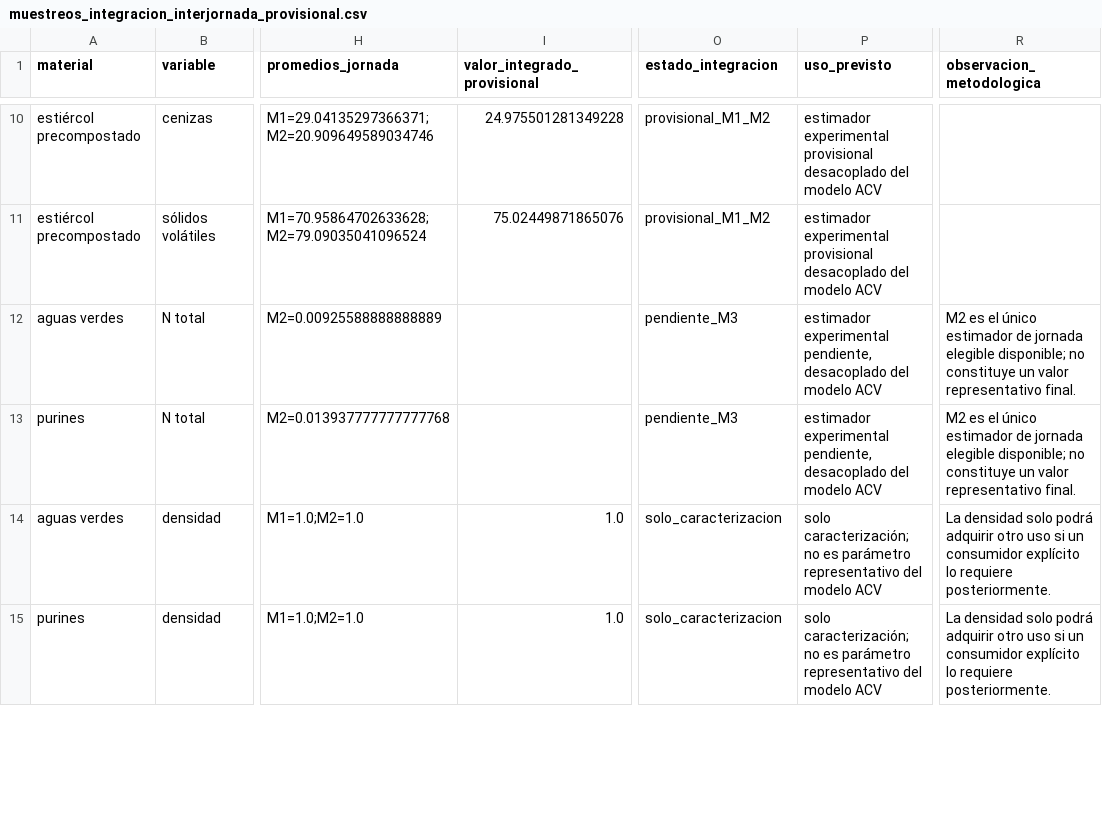
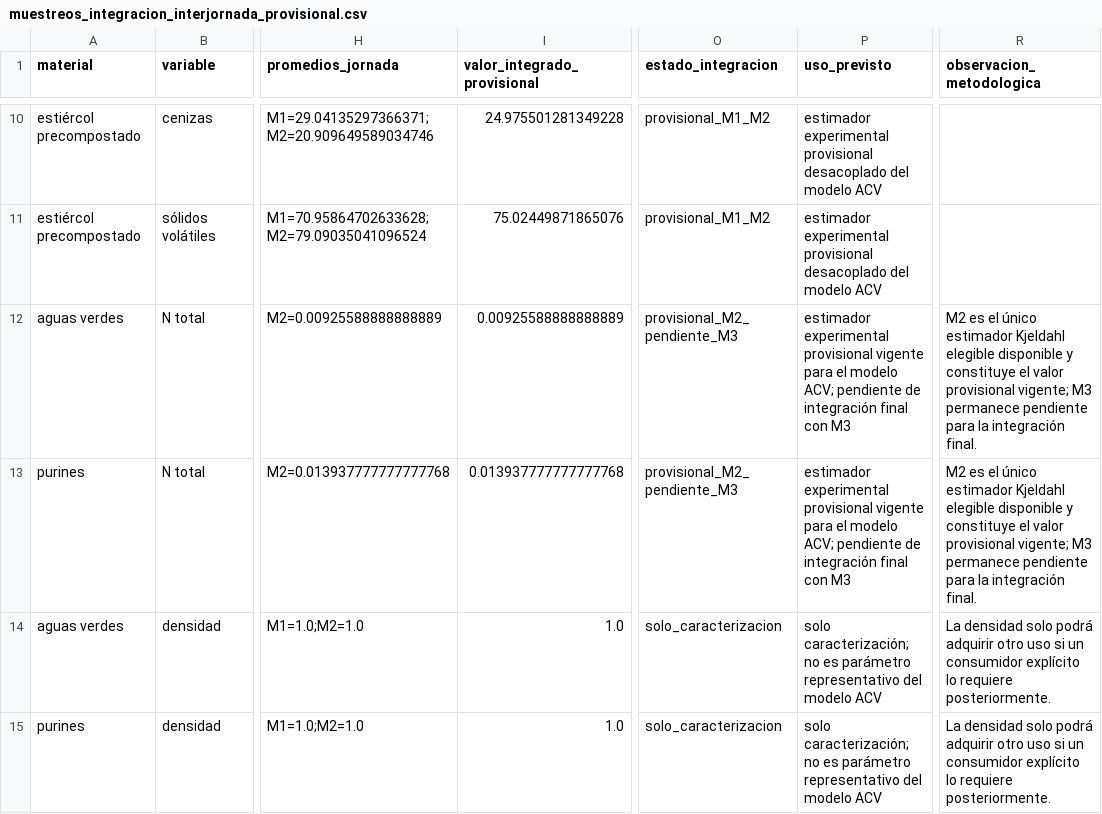
Before and after one commit to Mateo0098/LCA_IPCC_MANURE_TURRIALBA_UCR, a CSV file: processed/muestreos_integracion_interjornada_provisional.csv, drawn as a sheet; only a part is shown, gaps mark what is left out; the diff names each change by its address in the sheet, - before the commit and + after, or states it on an @@ line.

```diff
--- a/processed/muestreos_integracion_interjornada_provisional.csv
+++ b/processed/muestreos_integracion_interjornada_provisional.csv
-I12 (valor_integrado_provisional): (empty)
+I12 (valor_integrado_provisional): 0.00925588888888889
-O12:O13 (estado_integracion): pendiente_M3
+O12:O13 (estado_integracion): provisional_M2_pendiente_M3
-P12:P13 (uso_previsto): estimador experimental pendiente, desacoplado del modelo ACV
+P12:P13 (uso_previsto): estimador experimental provisional vigente para el modelo ACV; pendiente de integración final con M3
-R12:R13 (observacion_metodologica): …único estimador de jornada elegible disponible; no constituye un valor representativo final.
+R12:R13 (observacion_metodologica): …único estimador Kjeldahl elegible disponible y constituye el valor provisional vigente; M3 permanece pendiente para la integración final.
-I13 (valor_integrado_provisional): (empty)
+I13 (valor_integrado_provisional): 0.013937777777777768
```
Also changed, not shown: processed/acv_parametros_escenario_etapa.csv, processed/masa_total_escenario_etapa.csv, 5 other files.
